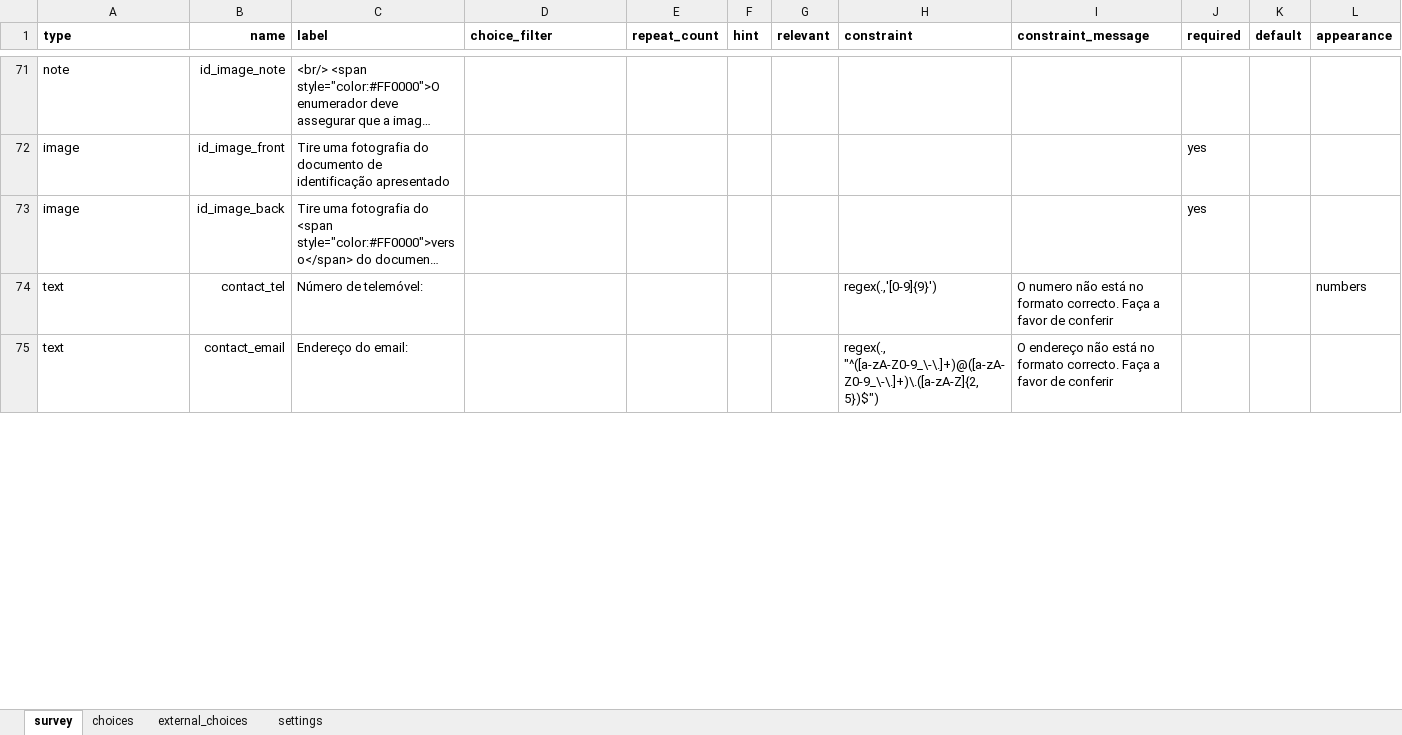
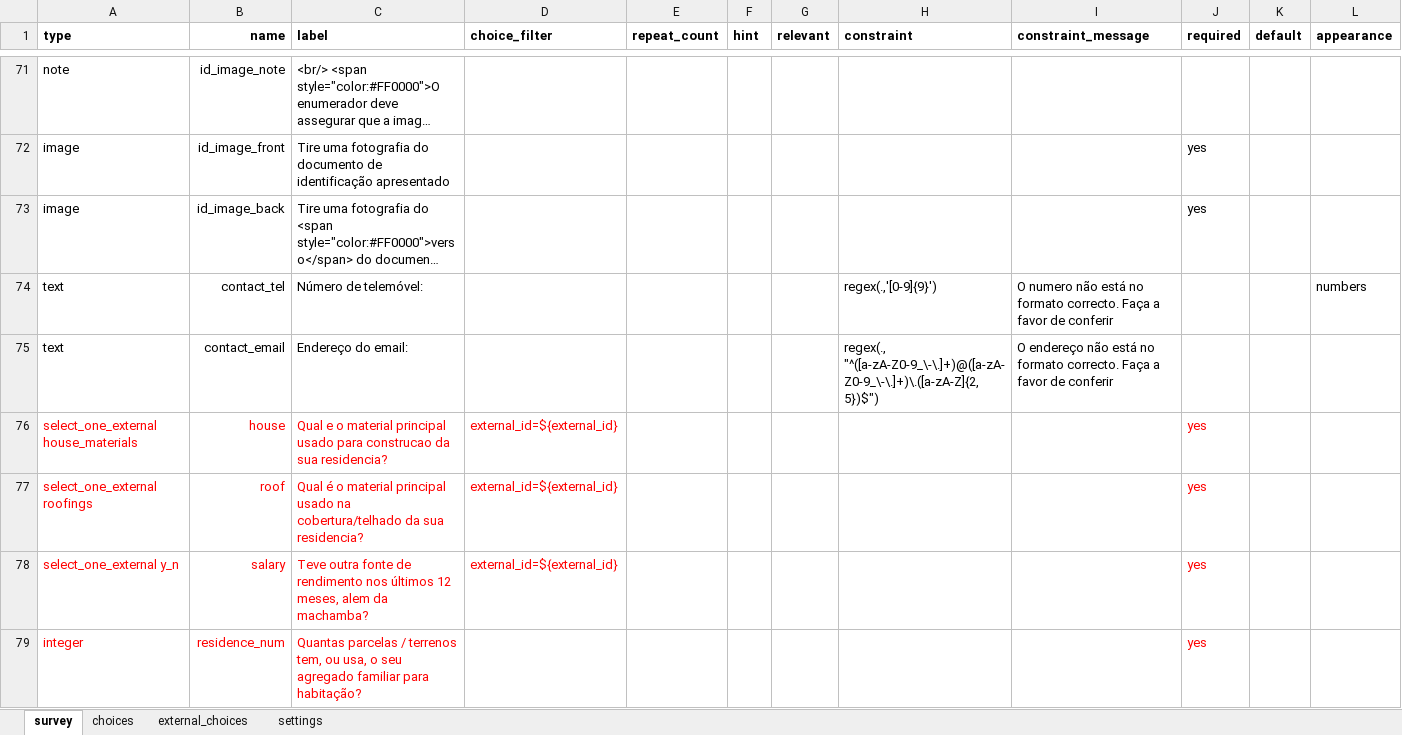
Before and after one commit to TerraFirmaMozambique/odk_forms_micaia, an Excel workbook: xlsx/CaVaTeCo/form_o_parties.xlsx, sheet survey, drawn as a sheet; only a part is shown, gaps mark what is left out; long unchanged cells end in …; values as stored, in another font and other column widths than the file's, no borders; rows hold the shown columns only; the diff covers the shown part only; the diff names each change by its address in the sheet, - before the commit and + after, or states it on an @@ line.

Commit message:
data_updates

```diff
--- a/xlsx/CaVaTeCo/form_o_parties.xlsx (sheet survey)
+++ b/xlsx/CaVaTeCo/form_o_parties.xlsx (sheet survey)
+row 76: select_one_external house_materials | house | Qual e o material principal usado para construcao da sua residencia? | external_id=${external_id} |  |  |  |  |  | yes
+row 77: select_one_external roofings | roof | Qual é o material principal usado na cobertura/telhado da sua residencia? | external_id=${external_id} |  |  |  |  |  | yes
+row 78: select_one_external y_n | salary | Teve outra fonte de rendimento nos últimos 12 meses, alem da machamba? | external_id=${external_id} |  |  |  |  |  | yes
+row 79: integer | residence_num | Quantas parcelas / terrenos tem, ou usa, o seu agregado familiar para habitação? |  |  |  |  |  |  | yes
```
Also changed, not shown: 10 added rows and cell formats elsewhere in this sheet, sheet external_choices, sheet settings, xlsx/CaVaTeCo/form_p_parcels.xlsx, 6 other files.
